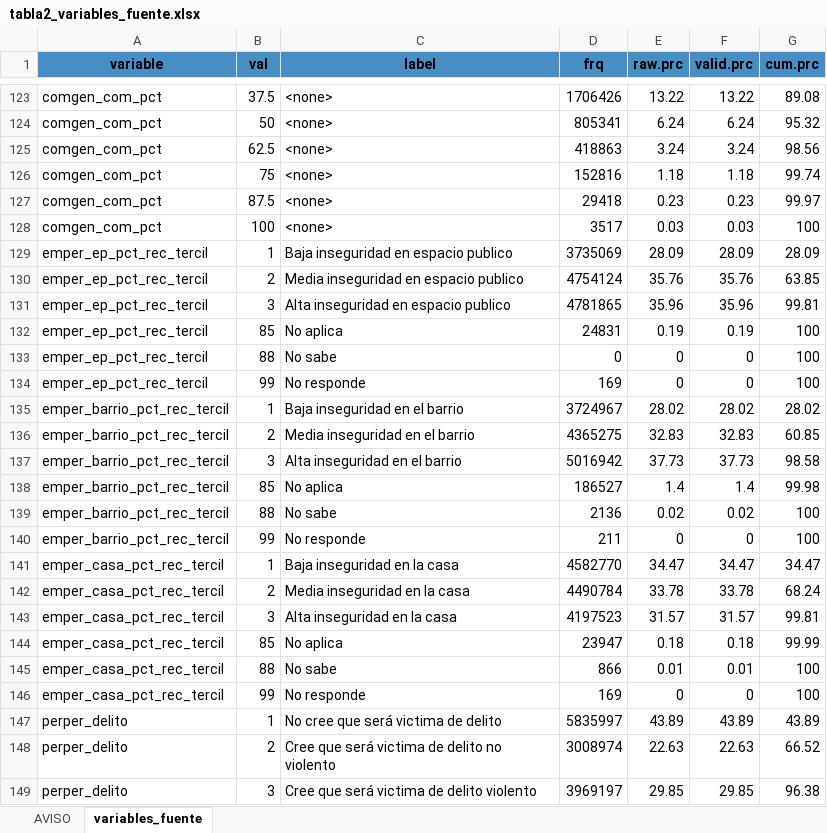
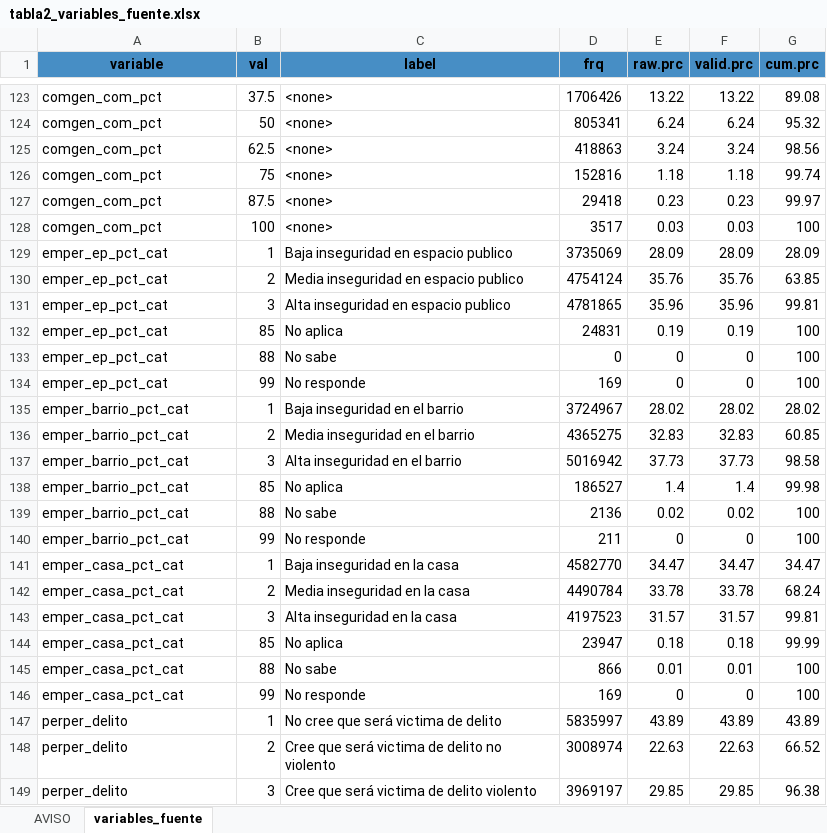
Before and after one commit to Martin-Venegas-M/2026_pnud_miedo, an Excel workbook: output/tables/2025/tabla2_variables_fuente.xlsx, sheet variables_fuente, drawn as a sheet; only a part is shown, gaps mark what is left out; values as stored, in another font and other column widths than the file's, no borders; the diff covers the shown part only; the diff names each change by its address in the sheet, - before the commit and + after, or states it on an @@ line.

```diff
--- a/output/tables/2025/tabla2_variables_fuente.xlsx (sheet variables_fuente)
+++ b/output/tables/2025/tabla2_variables_fuente.xlsx (sheet variables_fuente)
-A129:A134 (variable): emper_ep_pct_rec_tercil
+A129:A134 (variable): emper_ep_pct_cat
-A135:A140 (variable): emper_barrio_pct_rec_tercil
+A135:A140 (variable): emper_barrio_pct_cat
-A141:A146 (variable): emper_casa_pct_rec_tercil
+A141:A146 (variable): emper_casa_pct_cat
```
Also changed, not shown: 18 edited cells elsewhere in this sheet, output/tables/2025/metadata_variables.xlsx, output/tables/2025/tabla5_cruces_cluster.xlsx, 51 other files.
